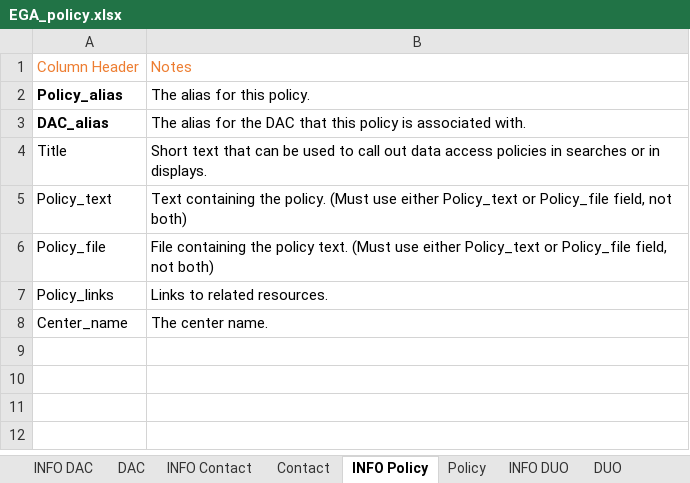
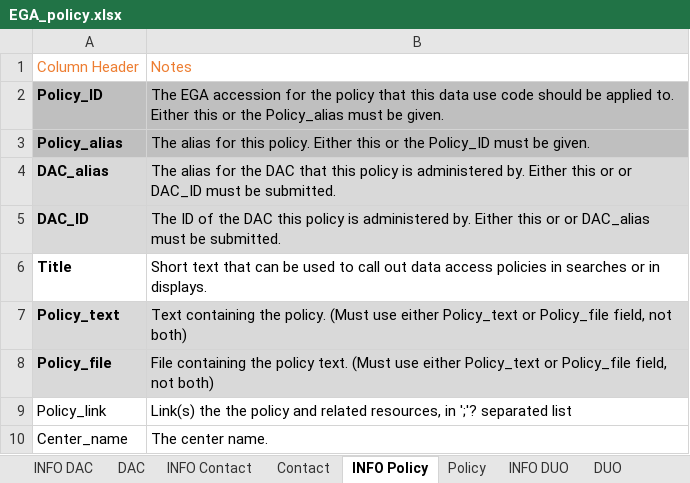
Before and after one commit to EbiEga/ega-submissions, an Excel workbook: submission_pack/EGA_policy.xlsx, sheet INFO Policy, drawn as a sheet; values as stored, in another font and other column widths than the file's, no borders; removed rows and columns are numbered as before the commit, all else as after; the diff names each change by its address in the sheet, - before the commit and + after, or states it on an @@ line.

```diff
--- a/submission_pack/EGA_policy.xlsx (sheet INFO Policy)
+++ b/submission_pack/EGA_policy.xlsx (sheet INFO Policy)
+row 2: Policy_ID | The EGA accession for the policy that this data use code should be applied to. Either this or the Policy_alias must be given.
-A3:B3 fill: none
+A3:B3 fill: #BFBFBF
-B3: …this policy.
+B3: …this policy. Either this or the Policy_ID must be given.
-A4:B4 fill: none
+A4:B4 fill: #D9D9D9
-B4: …policy is associated with.
+B4: …policy is administered by. Either this or or DAC_ID must be submitted.
+row 5: DAC_ID | The ID of the DAC this policy is administered by. Either this or or DAC_alias must be submitted.
-A6:A8 bold: off
+A6:A8 bold: on
-A7:B8 fill: none
+A7:B8 fill: #D9D9D9
-row 7: Policy_links | Links to related resources.
+row 9: Policy_link | Link(s) the the policy and related resources, in ';'? separated list
```
Also changed, not shown: sheet Policy, sheet INFO Contact, sheet DUO, sheet INFO DUO, sheet DAC, sheet Contact, 1 more sheet.
